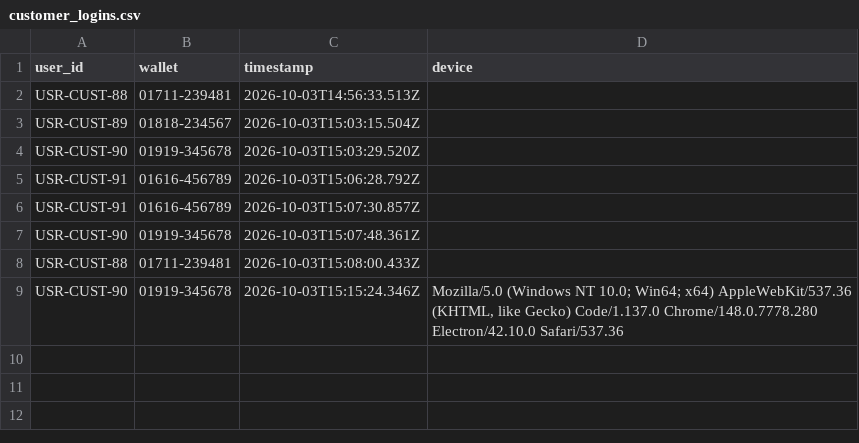
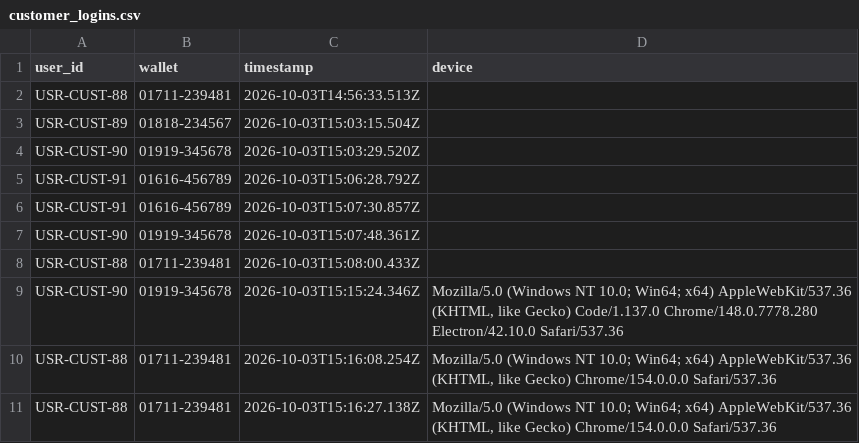
Before and after one commit to Tanvir4n/TakaSafe, a CSV file: dataset/customer_logins.csv, drawn as a sheet.

Commit message:
Updated Changes

```diff
--- a/dataset/customer_logins.csv
+++ b/dataset/customer_logins.csv
@@ -9 +9,3 @@ user_id,wallet,timestamp,device
 "USR-CUST-90","01919-345678","2026-10-03T15:15:24.346Z","Mozilla/5.0 (Windows NT 10.0; Win64; x64) AppleWebKit/537.36 (KHTML, like Gecko) Code/1.137.0 Chrome/148.0.7778.280 Electron/42.10.0 Safari/537.36"
+"USR-CUST-88","01711-239481","2026-10-03T15:16:08.254Z","Mozilla/5.0 (Windows NT 10.0; Win64; x64) AppleWebKit/537.36 (KHTML, like Gecko) Chrome/154.0.0.0 Safari/537.36"
+"USR-CUST-88","01711-239481","2026-10-03T15:16:27.138Z","Mozilla/5.0 (Windows NT 10.0; Win64; x64) AppleWebKit/537.36 (KHTML, like Gecko) Chrome/154.0.0.0 Safari/537.36"
```
